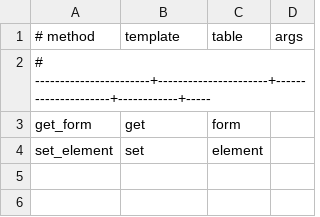
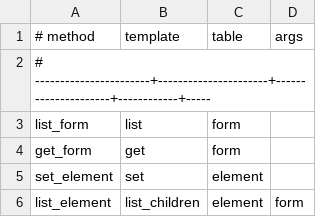
Before and after one commit to projazzka/jazzy-forms-dev, a CSV file: gen/src/model.csv, drawn as a sheet.

Commit message:
Model: fix scheme, add list elements

```diff
--- a/gen/src/model.csv
+++ b/gen/src/model.csv
@@ -2,3 +2,5 @@
 # -----------------------+----------------------+---------------------+------------+-----
+list_form                | list                 | form                |
 get_form                 | get                  | form                |
 set_element              | set                  | element             |
+list_element             | list_children        | element             | form
```
Also changed, not shown: 5 other files.
